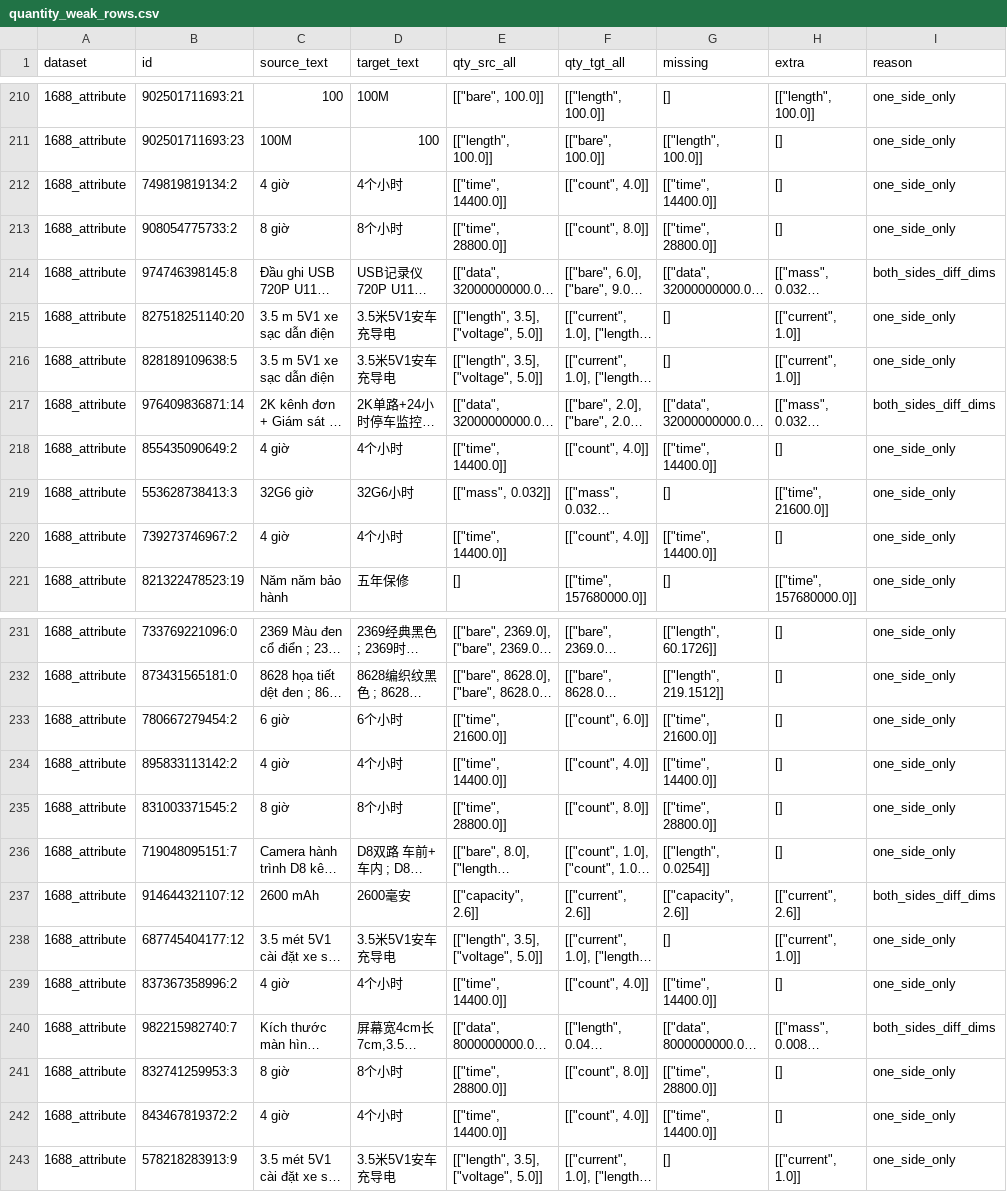
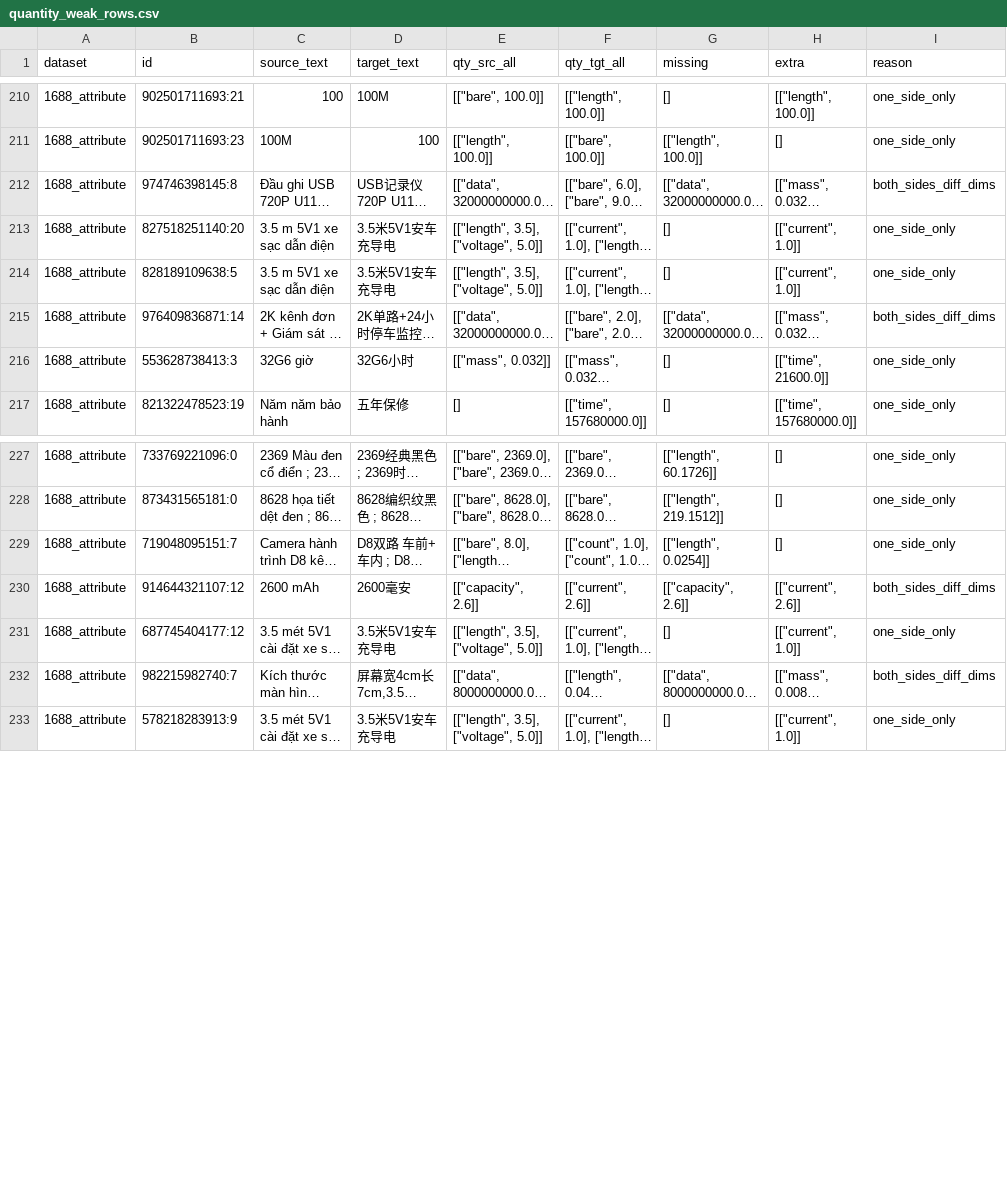
Before and after one commit to ntquang-0410/eda_ecom, a CSV file: data/cleaned/quantity_weak_rows.csv, drawn as a sheet; only a part is shown, gaps mark what is left out; long unchanged cells end in …; the diff names each change by its address in the sheet, - before the commit and + after, or states it on an @@ line.

```diff
--- a/data/cleaned/quantity_weak_rows.csv
+++ b/data/cleaned/quantity_weak_rows.csv
-row 212: 1688_attribute | 749819819134:2 | 4 giờ | 4个小时 | [["time", 14400.0]] | [["count", 4.0]] | [["time", 14400.0]] | [] | one_side_only
-row 213: 1688_attribute | 908054775733:2 | 8 giờ | 8个小时 | [["time", 28800.0]] | [["count", 8.0]] | [["time", 28800.0]] | [] | one_side_only
-row 218: 1688_attribute | 855435090649:2 | 4 giờ | 4个小时 | [["time", 14400.0]] | [["count", 4.0]] | [["time", 14400.0]] | [] | one_side_only
-row 220: 1688_attribute | 739273746967:2 | 4 giờ | 4个小时 | [["time", 14400.0]] | [["count", 4.0]] | [["time", 14400.0]] | [] | one_side_only
-row 233: 1688_attribute | 780667279454:2 | 6 giờ | 6个小时 | [["time", 21600.0]] | [["count", 6.0]] | [["time", 21600.0]] | [] | one_side_only
-row 234: 1688_attribute | 895833113142:2 | 4 giờ | 4个小时 | [["time", 14400.0]] | [["count", 4.0]] | [["time", 14400.0]] | [] | one_side_only
-row 235: 1688_attribute | 831003371545:2 | 8 giờ | 8个小时 | [["time", 28800.0]] | [["count", 8.0]] | [["time", 28800.0]] | [] | one_side_only
-row 239: 1688_attribute | 837367358996:2 | 4 giờ | 4个小时 | [["time", 14400.0]] | [["count", 4.0]] | [["time", 14400.0]] | [] | one_side_only
-row 241: 1688_attribute | 832741259953:3 | 8 giờ | 8个小时 | [["time", 28800.0]] | [["count", 8.0]] | [["time", 28800.0]] | [] | one_side_only
-row 242: 1688_attribute | 843467819372:2 | 4 giờ | 4个小时 | [["time", 14400.0]] | [["count", 4.0]] | [["time", 14400.0]] | [] | one_side_only
```
Also changed, not shown: data/cleaned/quantity_weak_resolved.csv, 2 other files.
